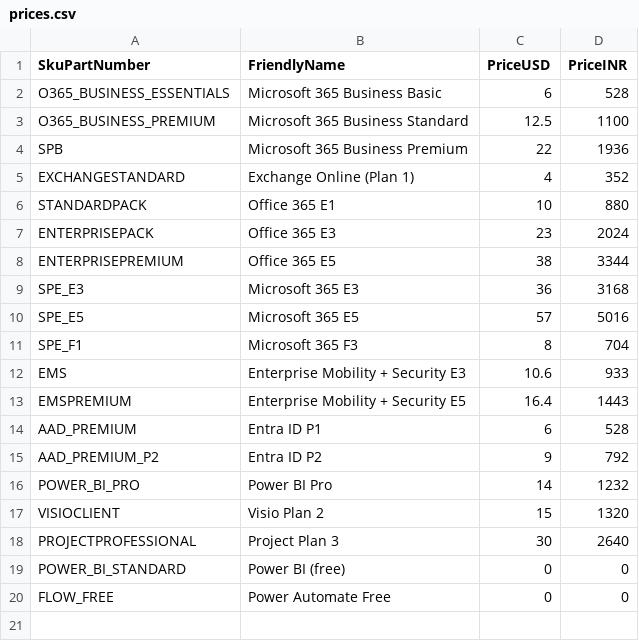
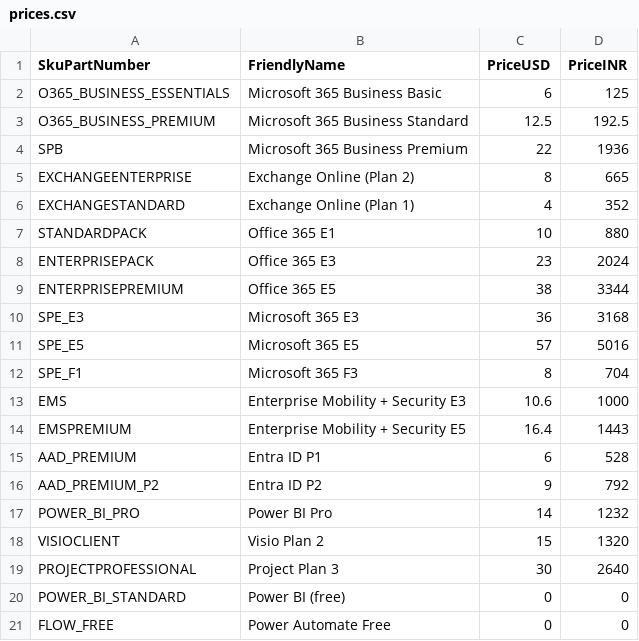
Before and after one commit to nmahanthi/M365TenantTidy, a CSV file: M365-Licensing/prices.csv, drawn as a sheet.

Commit message:
Fix INR prices from invoice; add Exchange Plan 2

```diff
--- a/M365-Licensing/prices.csv
+++ b/M365-Licensing/prices.csv
@@ -1,5 +1,6 @@
 SkuPartNumber,FriendlyName,PriceUSD,PriceINR
-O365_BUSINESS_ESSENTIALS,Microsoft 365 Business Basic,6,528
-O365_BUSINESS_PREMIUM,Microsoft 365 Business Standard,12.5,1100
+O365_BUSINESS_ESSENTIALS,Microsoft 365 Business Basic,6,125
+O365_BUSINESS_PREMIUM,Microsoft 365 Business Standard,12.5,192.5
 SPB,Microsoft 365 Business Premium,22,1936
+EXCHANGEENTERPRISE,Exchange Online (Plan 2),8,665
 EXCHANGESTANDARD,Exchange Online (Plan 1),4,352
@@ -11,3 +12,3 @@ SPE_E5,Microsoft 365 E5,57,5016
 SPE_F1,Microsoft 365 F3,8,704
-EMS,Enterprise Mobility + Security E3,10.6,933
+EMS,Enterprise Mobility + Security E3,10.6,1000
 EMSPREMIUM,Enterprise Mobility + Security E5,16.4,1443
```
